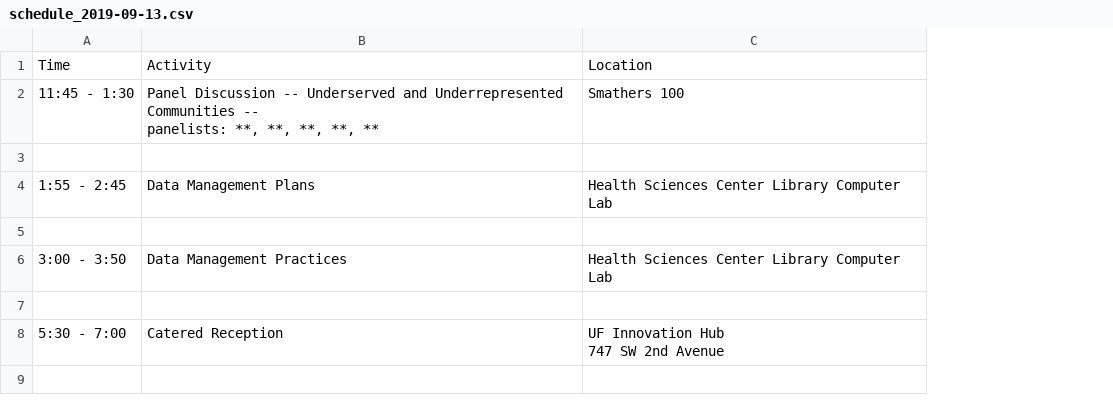
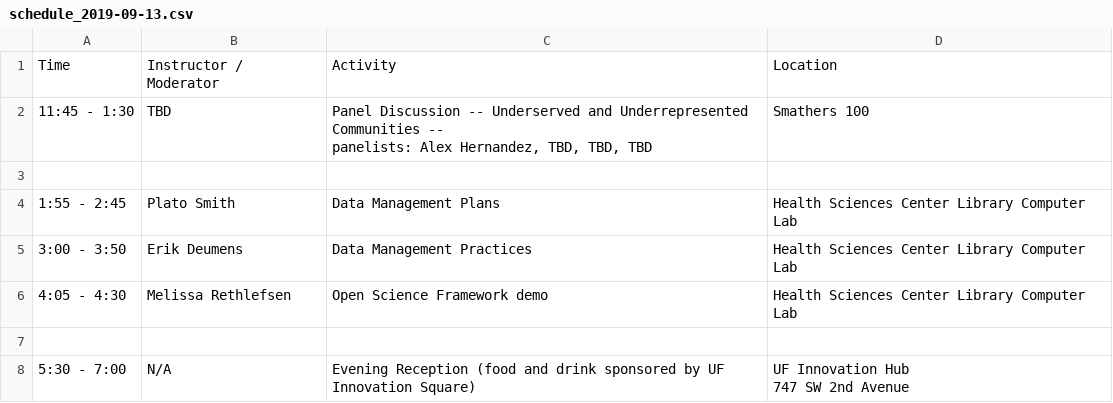
Before and after one commit to resbaz/resbaz2019, a CSV file: gainesville/schedule_2019-09-13.csv, drawn as a sheet; removed rows and columns are numbered as before the commit, all else as after; ↵ is a line break in a cell; the diff names each change by its address in the sheet, - before the commit and + after, or states it on an @@ line.

Commit message:
update schedule, registration, splash image

```diff
--- a/gainesville/schedule_2019-09-13.csv
+++ b/gainesville/schedule_2019-09-13.csv
+column B, rows 1-4: Instructor / Moderator | TBD |  | Plato Smith; row 8: N/A
-C2: …-- ↵ panelists: **, **, **, **, **
+C2: …-- ↵ panelists: Alex Hernandez, TBD, TBD, TBD
@@ row 6 moved to row 5: 3:00 - 3:50 @@
+row 6: 4:05 - 4:30 | Melissa Rethlefsen | Open Science Framework demo | Health Sciences Center Library Computer Lab
-row 7: (empty)
-C8: Catered Reception
+C8: Evening Reception (food and drink sponsored by UF Innovation Square)
```
Also changed, not shown: gainesville/schedule_2019-09-11.csv, gainesville/schedule_2019-09-12.csv, 3 other files.
